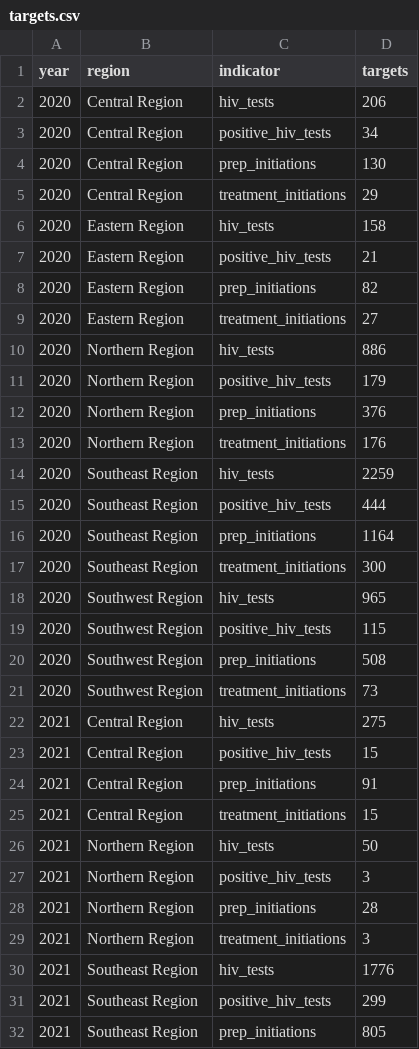
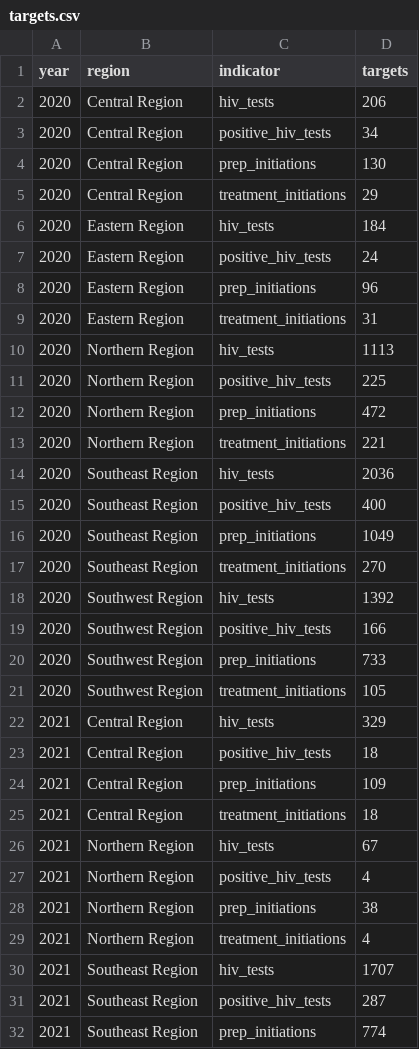
Before and after one commit to BBetz907/skills_test, a CSV file: Dataout/targets.csv, drawn as a sheet; only a part is shown; the diff covers the shown part only.

```diff
--- a/Dataout/targets.csv
+++ b/Dataout/targets.csv
@@ -5,28 +5,28 @@ year,region,indicator,targets
 2020,Central Region,treatment_initiations,29
-2020,Eastern Region,hiv_tests,158
-2020,Eastern Region,positive_hiv_tests,21
-2020,Eastern Region,prep_initiations,82
-2020,Eastern Region,treatment_initiations,27
-2020,Northern Region,hiv_tests,886
-2020,Northern Region,positive_hiv_tests,179
-2020,Northern Region,prep_initiations,376
-2020,Northern Region,treatment_initiations,176
-2020,Southeast Region,hiv_tests,2259
-2020,Southeast Region,positive_hiv_tests,444
-2020,Southeast Region,prep_initiations,1164
-2020,Southeast Region,treatment_initiations,300
-2020,Southwest Region,hiv_tests,965
-2020,Southwest Region,positive_hiv_tests,115
-2020,Southwest Region,prep_initiations,508
-2020,Southwest Region,treatment_initiations,73
-2021,Central Region,hiv_tests,275
-2021,Central Region,positive_hiv_tests,15
-2021,Central Region,prep_initiations,91
-2021,Central Region,treatment_initiations,15
-2021,Northern Region,hiv_tests,50
-2021,Northern Region,positive_hiv_tests,3
-2021,Northern Region,prep_initiations,28
-2021,Northern Region,treatment_initiations,3
-2021,Southeast Region,hiv_tests,1776
-2021,Southeast Region,positive_hiv_tests,299
-2021,Southeast Region,prep_initiations,805
+2020,Eastern Region,hiv_tests,184
+2020,Eastern Region,positive_hiv_tests,24
+2020,Eastern Region,prep_initiations,96
+2020,Eastern Region,treatment_initiations,31
+2020,Northern Region,hiv_tests,1113
+2020,Northern Region,positive_hiv_tests,225
+2020,Northern Region,prep_initiations,472
+2020,Northern Region,treatment_initiations,221
+2020,Southeast Region,hiv_tests,2036
+2020,Southeast Region,positive_hiv_tests,400
+2020,Southeast Region,prep_initiations,1049
+2020,Southeast Region,treatment_initiations,270
+2020,Southwest Region,hiv_tests,1392
+2020,Southwest Region,positive_hiv_tests,166
+2020,Southwest Region,prep_initiations,733
+2020,Southwest Region,treatment_initiations,105
+2021,Central Region,hiv_tests,329
+2021,Central Region,positive_hiv_tests,18
+2021,Central Region,prep_initiations,109
+2021,Central Region,treatment_initiations,18
+2021,Northern Region,hiv_tests,67
+2021,Northern Region,positive_hiv_tests,4
+2021,Northern Region,prep_initiations,38
+2021,Northern Region,treatment_initiations,4
+2021,Southeast Region,hiv_tests,1707
+2021,Southeast Region,positive_hiv_tests,287
+2021,Southeast Region,prep_initiations,774
```
Also changed, not shown: 25 edited cells elsewhere in this file, 1 other file.
